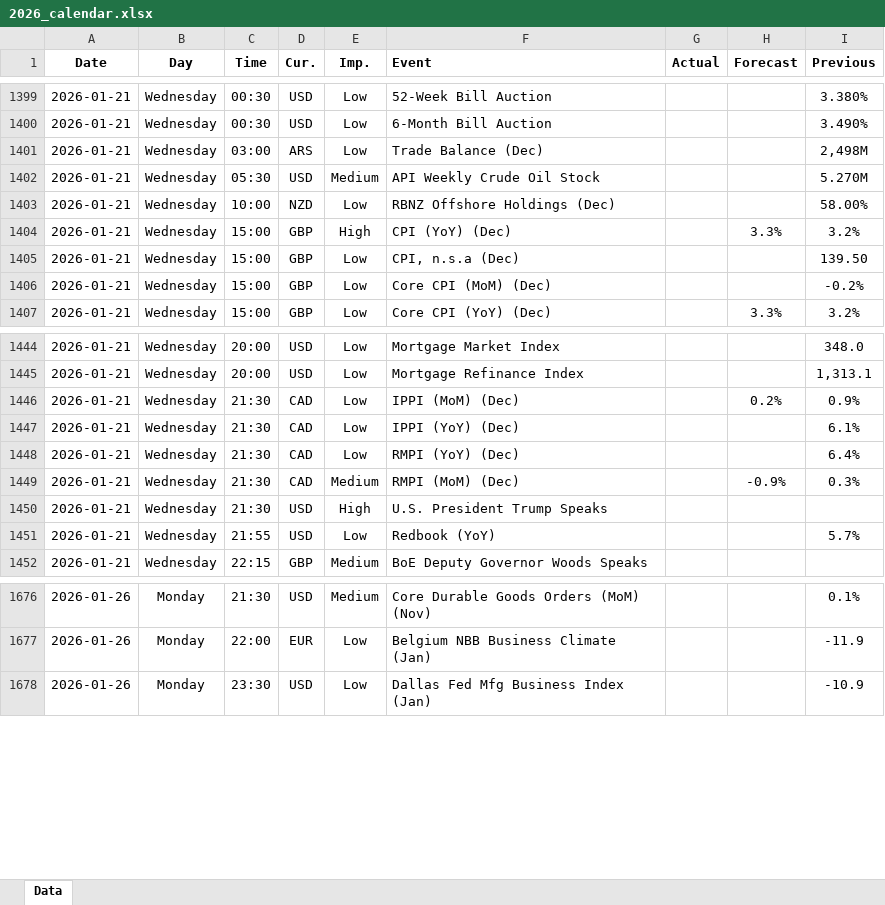
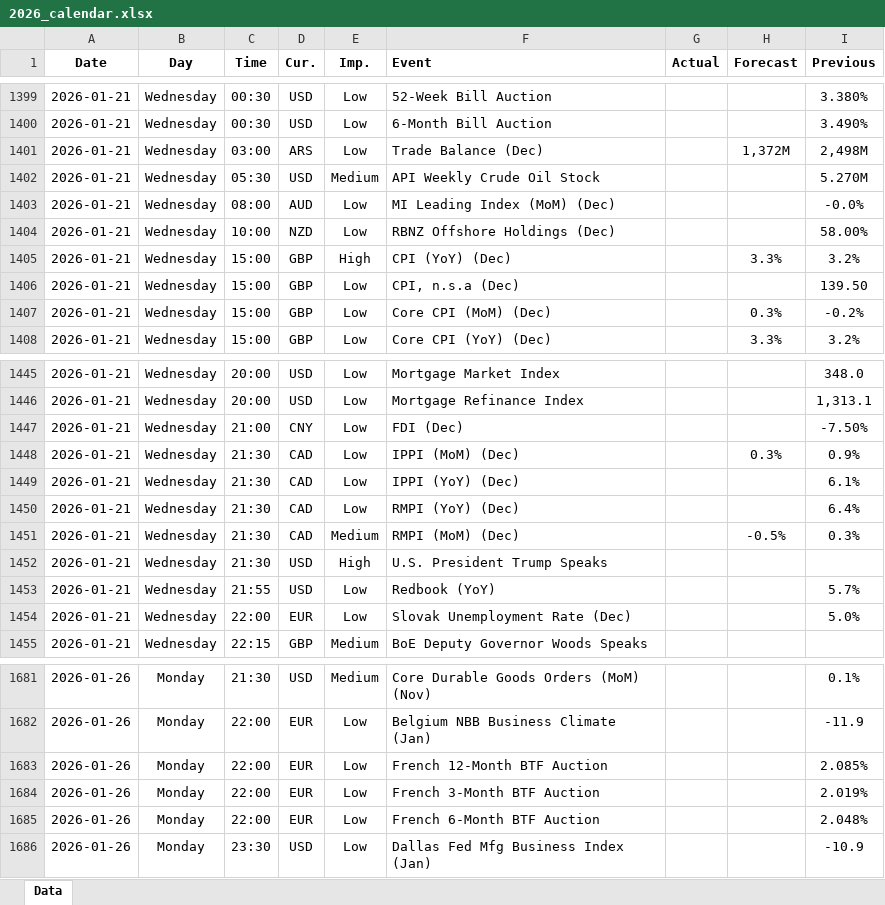
Before and after one commit to yiyousiow000814/XAUUSD-Calendar-Agent, an Excel workbook: data/Economic_Calendar/2026/2026_calendar.xlsx, sheet Data, drawn as a sheet; only a part is shown, gaps mark what is left out; values as stored, in another font and other column widths than the file's, no borders; addresses are those after the commit; the diff covers the shown part only; the diff names each change by its address in the sheet, - before the commit and + after, or states it on an @@ line.

```diff
--- a/data/Economic_Calendar/2026/2026_calendar.xlsx (sheet Data)
+++ b/data/Economic_Calendar/2026/2026_calendar.xlsx (sheet Data)
-H1401 (Forecast): (empty)
+H1401 (Forecast): 1,372M
+row 1403: 2026-01-21 | Wednesday | 08:00 | AUD | Low | MI Leading Index (MoM) (Dec) |  |  | -0.0%
-H1407 (Forecast): (empty)
+H1407 (Forecast): 0.3%
+row 1447: 2026-01-21 | Wednesday | 21:00 | CNY | Low | FDI (Dec) |  |  | -7.50%
-H1448 (Forecast): 0.2%
+H1448 (Forecast): 0.3%
-H1451 (Forecast): -0.9%
+H1451 (Forecast): -0.5%
+row 1454: 2026-01-21 | Wednesday | 22:00 | EUR | Low | Slovak Unemployment Rate (Dec) |  |  | 5.0%
+row 1683: 2026-01-26 | Monday | 22:00 | EUR | Low | French 12-Month BTF Auction |  |  | 2.085%
+row 1684: 2026-01-26 | Monday | 22:00 | EUR | Low | French 3-Month BTF Auction |  |  | 2.019%
+row 1685: 2026-01-26 | Monday | 22:00 | EUR | Low | French 6-Month BTF Auction |  |  | 2.048%
```
Also changed, not shown: 5 added rows, 3 removed rows and 70 edited cells elsewhere in this sheet, 2 other files.
